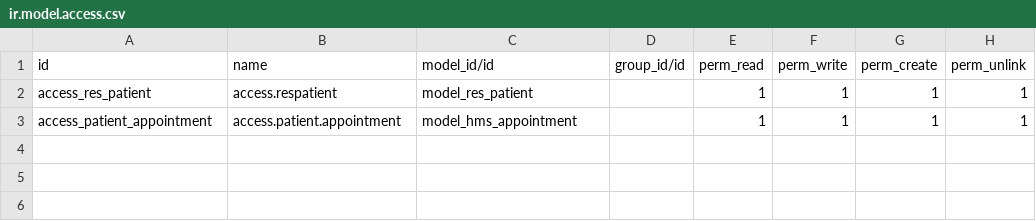
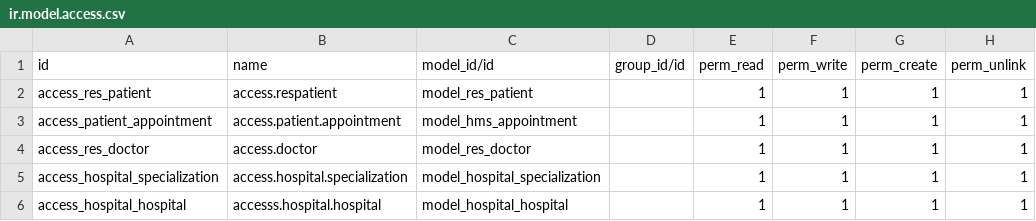
Before and after one commit to SanganiJP/Odoo_Practice, a CSV file: bista_hms/security/ir.model.access.csv, drawn as a sheet; the diff names each change by its address in the sheet, - before the commit and + after, or states it on an @@ line.

```diff
--- a/bista_hms/security/ir.model.access.csv
+++ b/bista_hms/security/ir.model.access.csv
+row 4: access_res_doctor | access.doctor | model_res_doctor |  | 1 | 1 | 1 | 1
+row 5: access_hospital_specialization | access.hospital.specialization | model_hospital_specialization |  | 1 | 1 | 1 | 1
+row 6: access_hospital_hospital | accesss.hospital.hospital | model_hospital_hospital |  | 1 | 1 | 1 | 1
```
Also changed, not shown: 14 other files.
